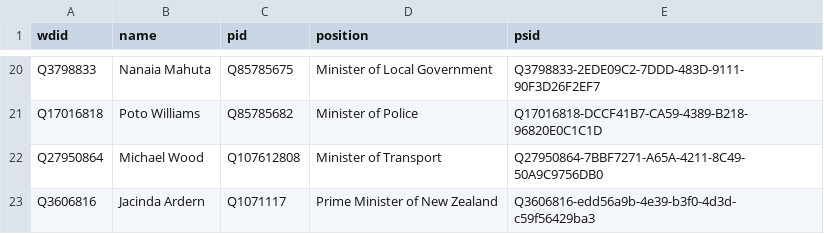
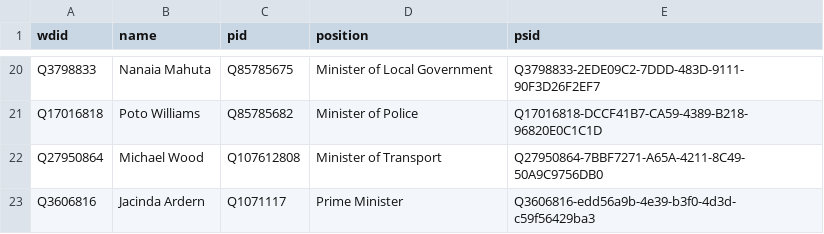
Before and after one commit to every-politician-scrapers/new-zealand-cabinet, a CSV file: data/wikidata.csv, drawn as a sheet; only a part is shown, gaps mark what is left out.

```diff
--- a/data/wikidata.csv
+++ b/data/wikidata.csv
@@ -22,2 +22,2 @@ Q17016818,Poto Williams,Q85785682,Minister of Police,Q17016818-DCCF41B7-CA59-438
 Q27950864,Michael Wood,Q107612808,Minister of Transport,Q27950864-7BBF7271-A65A-4211-8C49-50A9C9756DB0
-Q3606816,Jacinda Ardern,Q1071117,Prime Minister of New Zealand,Q3606816-edd56a9b-4e39-b3f0-4d3d-c59f56429ba3
+Q3606816,Jacinda Ardern,Q1071117,Prime Minister,Q3606816-edd56a9b-4e39-b3f0-4d3d-c59f56429ba3
```
Also changed, not shown: data/diff.csv.
